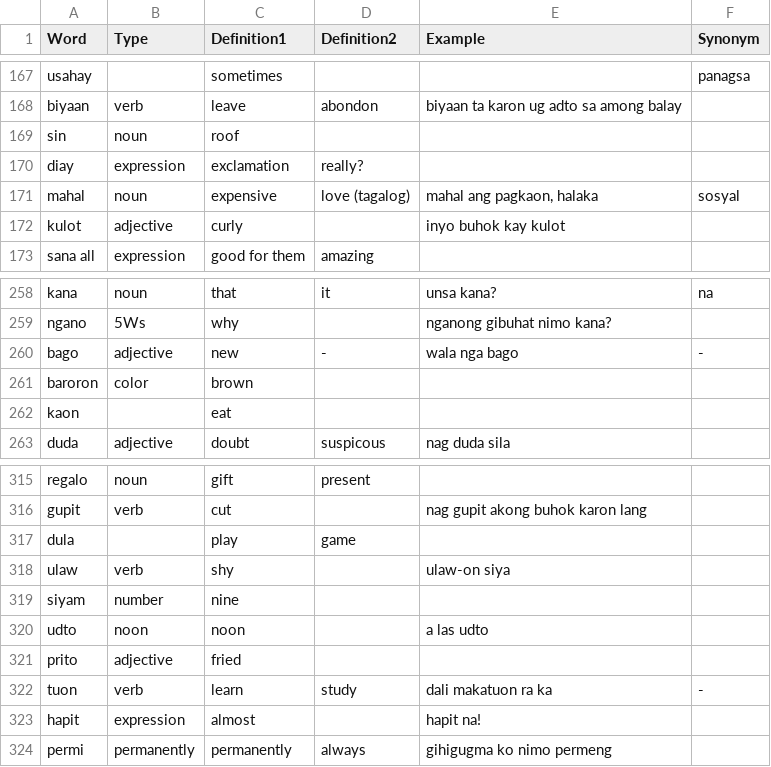
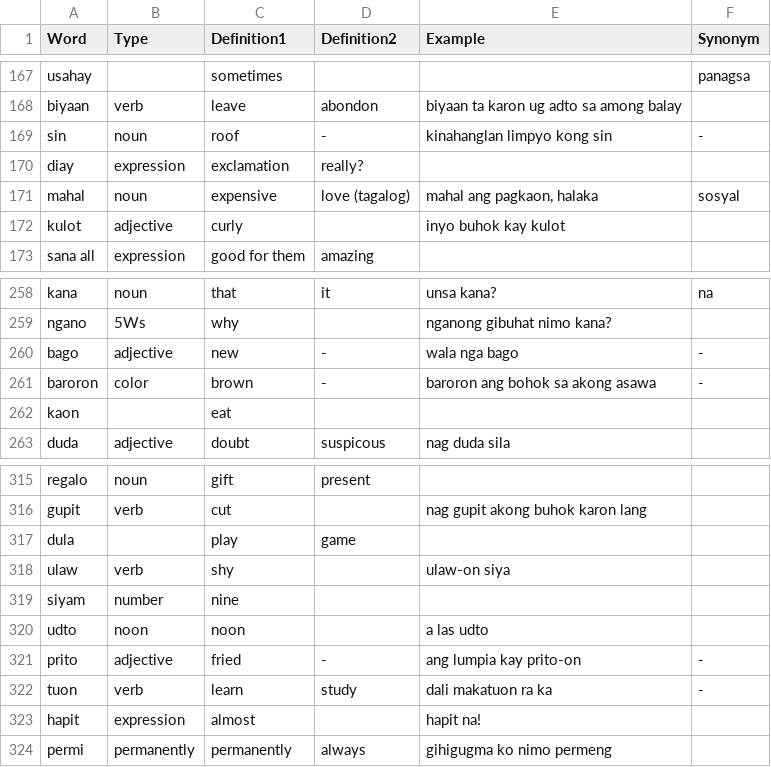
Before and after one commit to gradyarendain/Learn-Binisaya, a CSV file: BisayaLog.csv, drawn as a sheet; only a part is shown, gaps mark what is left out.

```diff
--- a/BisayaLog.csv
+++ b/BisayaLog.csv
@@ -168,3 +168,3 @@ usahay,,sometimes,,,panagsa
 biyaan,verb,leave,abondon,biyaan ta karon ug adto sa among balay,
-sin,noun,roof,,,
+sin,noun,roof,-,kinahanglan limpyo kong sin,-
 diay,expression,exclamation,really?,,
@@ -260,3 +260,3 @@ ngano,5Ws,why,,nganong gibuhat nimo kana?,
 bago,adjective,new,-,wala nga bago,-
-baroron,color,brown,,,
+baroron,color,brown,-,baroron ang bohok sa akong asawa,-
 kaon,,eat,,,
@@ -320,3 +320,3 @@ siyam,number,nine,,,
 udto,noon,noon,,a las udto,
-prito,adjective,fried,,,
+prito,adjective,fried,-,ang lumpia kay prito-on,-
 tuon,verb,learn,study,dali makatuon ra ka,-
```
Also changed, not shown: 1 other file.
